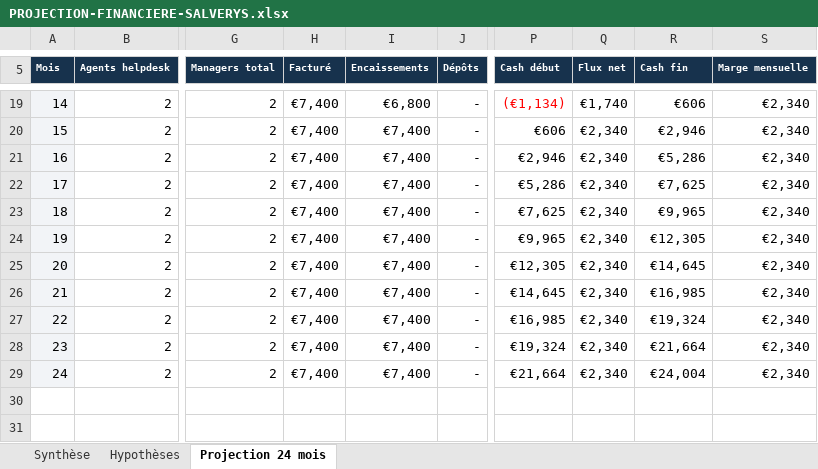
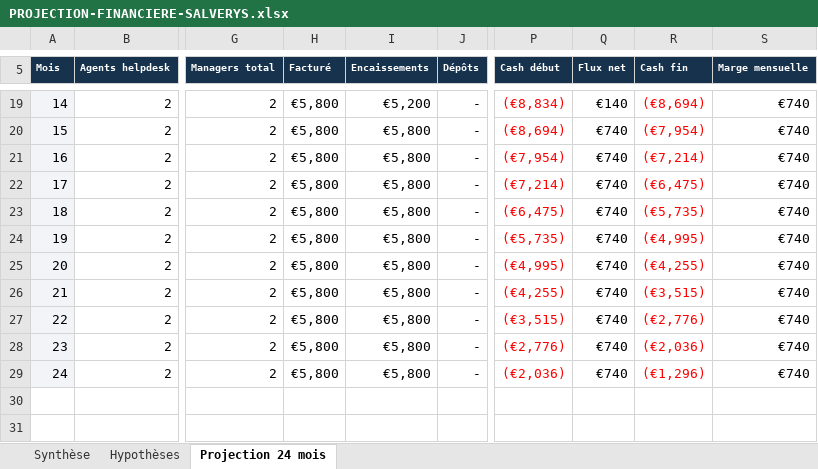
Before and after one commit to valerienvalerien/Salve2, an Excel workbook: 01-Strategie-Offre/PROJECTION-FINANCIERE-SALVERYS.xlsx, sheet Projection 24 mois, drawn as a sheet; only a part is shown, gaps mark what is left out; values as stored, in another font and other column widths than the file's, no borders; conditional formats not drawn; the diff covers the shown part only; the diff names each change by its address in the sheet, - before the commit and + after, or states it on an @@ line.

```diff
--- a/01-Strategie-Offre/PROJECTION-FINANCIERE-SALVERYS.xlsx (sheet Projection 24 mois)
+++ b/01-Strategie-Offre/PROJECTION-FINANCIERE-SALVERYS.xlsx (sheet Projection 24 mois)
-H19:H29 (Facturé): €7,400
+H19:H29 (Facturé): €5,800
-I19 (Encaissements): €6,800
+I19 (Encaissements): €5,200
-P19 (Cash début): (€1,134)
+P19 (Cash début): (€8,834)
-Q19 (Flux net): €1,740
+Q19 (Flux net): €140
-R19 (Cash fin): €606
+R19 (Cash fin): (€8,694)
-R19:R29 text colour: black
+R19:R29 text colour: #FF0000
-S19:S29 (Marge mensuelle): €2,340
+S19:S29 (Marge mensuelle): €740
-I20:I29 (Encaissements): €7,400
+I20:I29 (Encaissements): €5,800
-P20 (Cash début): €606
+P20 (Cash début): (€8,694)
-P20:P29 text colour: black
+P20:P29 text colour: #FF0000
-Q20:Q29 (Flux net): €2,340
+Q20:Q29 (Flux net): €740
-R20 (Cash fin): €2,946
+R20 (Cash fin): (€7,954)
-P21 (Cash début): €2,946
+P21 (Cash début): (€7,954)
-R21 (Cash fin): €5,286
+R21 (Cash fin): (€7,214)
-P22 (Cash début): €5,286
+P22 (Cash début): (€7,214)
-R22 (Cash fin): €7,625
+R22 (Cash fin): (€6,475)
-P23 (Cash début): €7,625
+P23 (Cash début): (€6,475)
-R23 (Cash fin): €9,965
+R23 (Cash fin): (€5,735)
-P24 (Cash début): €9,965
+P24 (Cash début): (€5,735)
-R24 (Cash fin): €12,305
+R24 (Cash fin): (€4,995)
-P25 (Cash début): €12,305
+P25 (Cash début): (€4,995)
-R25 (Cash fin): €14,645
+R25 (Cash fin): (€4,255)
-P26 (Cash début): €14,645
+P26 (Cash début): (€4,255)
-R26 (Cash fin): €16,985
+R26 (Cash fin): (€3,515)
-P27 (Cash début): €16,985
+P27 (Cash début): (€3,515)
-R27 (Cash fin): €19,324
+R27 (Cash fin): (€2,776)
-P28 (Cash début): €19,324
+P28 (Cash début): (€2,776)
-R28 (Cash fin): €21,664
+R28 (Cash fin): (€2,036)
-P29 (Cash début): €21,664
+P29 (Cash début): (€2,036)
-R29 (Cash fin): €24,004
+R29 (Cash fin): (€1,296)
```
Also changed, not shown: 43 edited cells and cell formats elsewhere in this sheet, sheet Synthèse, sheet Hypothèses, formulas that keep their value, charts or pictures.
